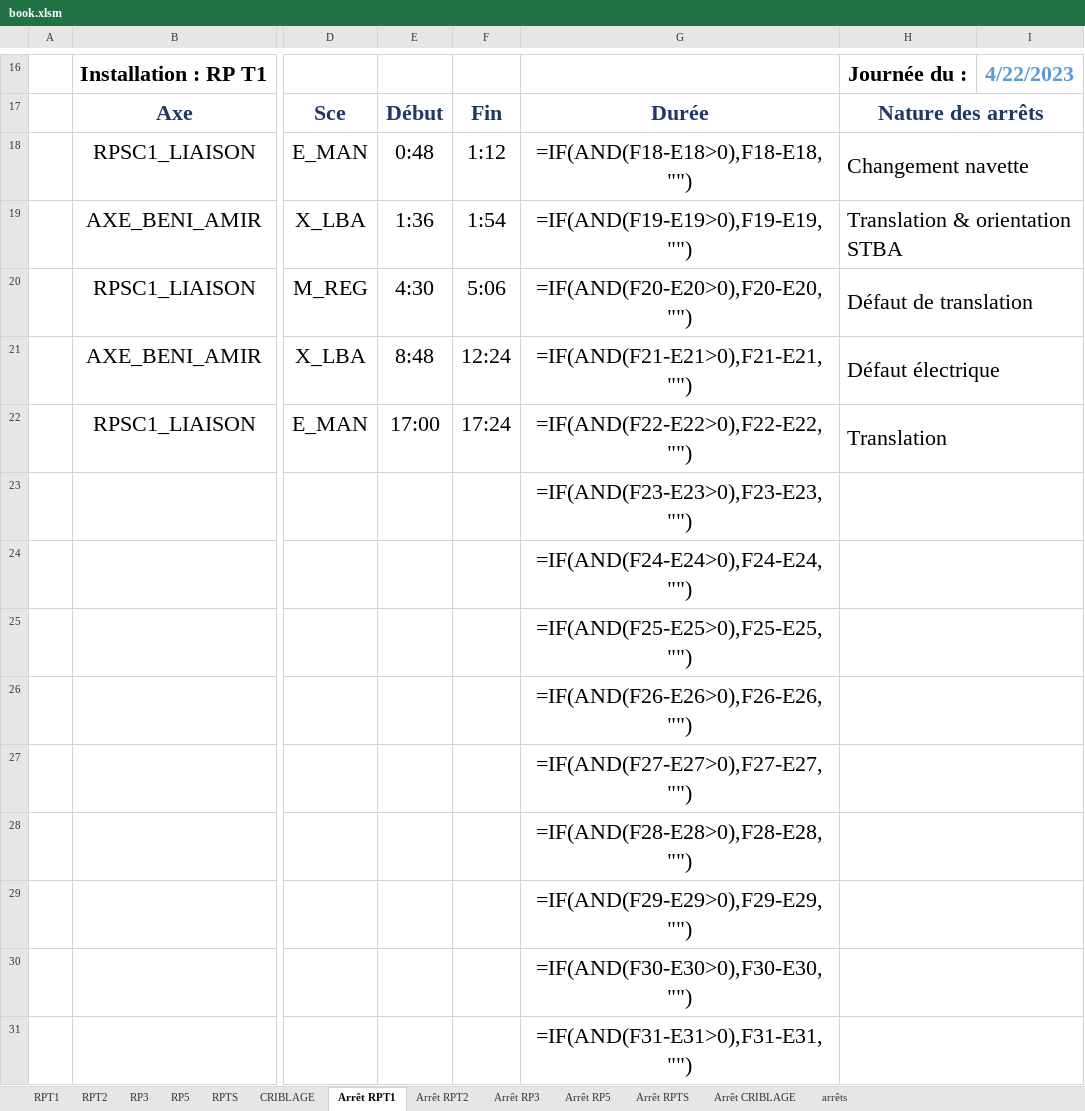
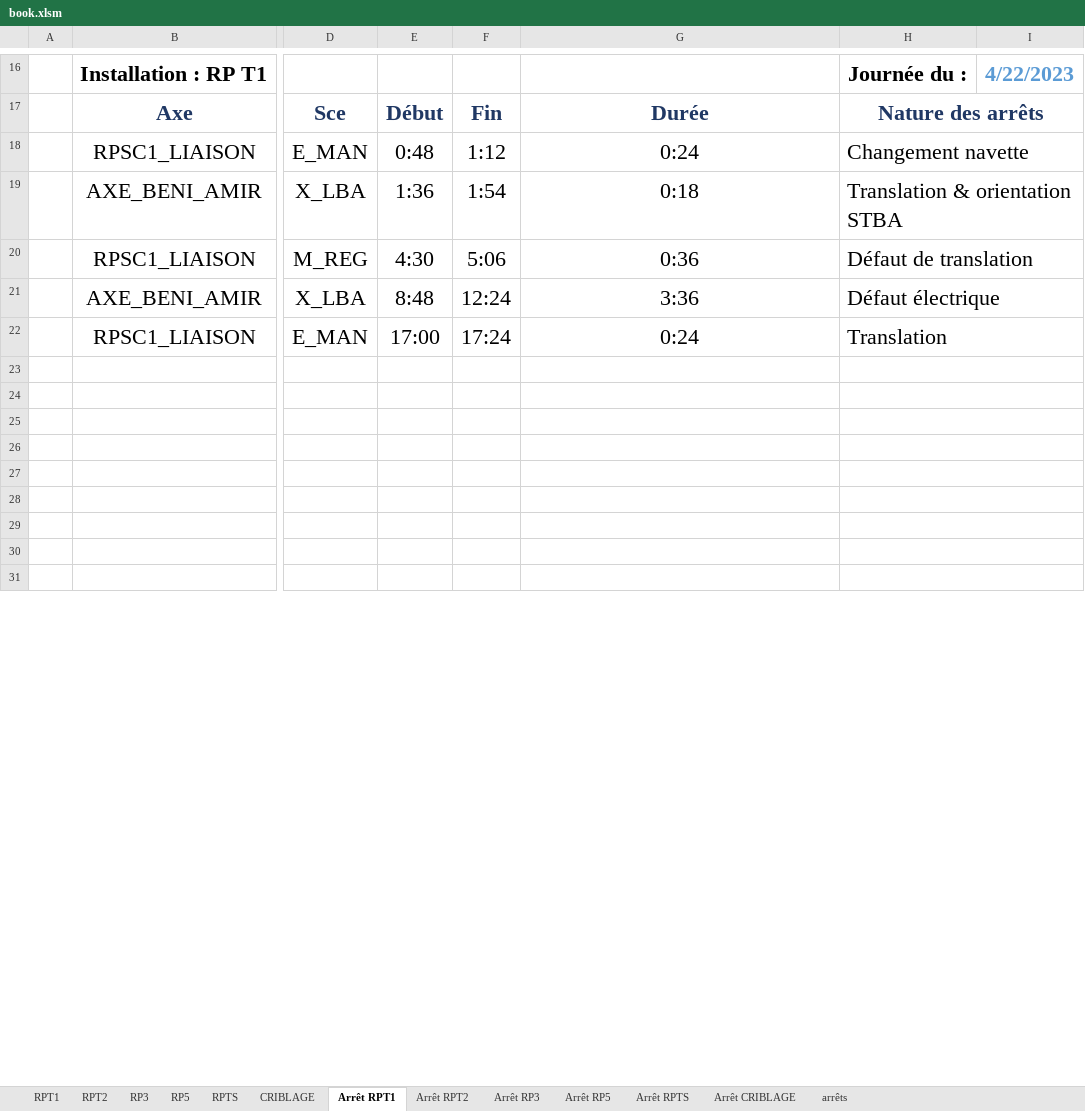
Before and after one commit to Mimouni-yasser/pfa-ocp, an Excel workbook: python opc/book.xlsm, sheet Arrêt RPT1, drawn as a sheet; only a part is shown, gaps mark what is left out; values as stored, in another font and other column widths than the file's, no borders; formulas without a stored value are shown as written; charts and pictures not drawn; the diff covers the shown part only; the diff names each change by its address in the sheet, - before the commit and + after, or states it on an @@ line.

```diff
--- a/python opc/book.xlsm (sheet Arrêt RPT1)
+++ b/python opc/book.xlsm (sheet Arrêt RPT1)
-G18: =IF(AND(F18-E18>0),F18-E18,"")
+G18: 0:24
-G19: =IF(AND(F19-E19>0),F19-E19,"")
+G19: 0:18
-G20: =IF(AND(F20-E20>0),F20-E20,"")
+G20: 0:36
-G21: =IF(AND(F21-E21>0),F21-E21,"")
+G21: 3:36
-G22: =IF(AND(F22-E22>0),F22-E22,"")
+G22: 0:24
-G23: =IF(AND(F23-E23>0),F23-E23,"")
+G23: (empty)
-G24: =IF(AND(F24-E24>0),F24-E24,"")
+G24: (empty)
-G25: =IF(AND(F25-E25>0),F25-E25,"")
+G25: (empty)
-G26: =IF(AND(F26-E26>0),F26-E26,"")
+G26: (empty)
-G27: =IF(AND(F27-E27>0),F27-E27,"")
+G27: (empty)
-G28: =IF(AND(F28-E28>0),F28-E28,"")
+G28: (empty)
-G29: =IF(AND(F29-E29>0),F29-E29,"")
+G29: (empty)
-G30: =IF(AND(F30-E30>0),F30-E30,"")
+G30: (empty)
-G31: =IF(AND(F31-E31>0),F31-E31,"")
+G31: (empty)
```
Also changed, not shown: 5 added rows, 5 removed rows, 19 edited cells and cell formats elsewhere in this sheet, sheet RPT2, sheet RPT1, sheet RP5, sheet RP3, sheet RPTS, sheet CRIBLAGE, 6 more sheets, charts or pictures, 2 other files.
